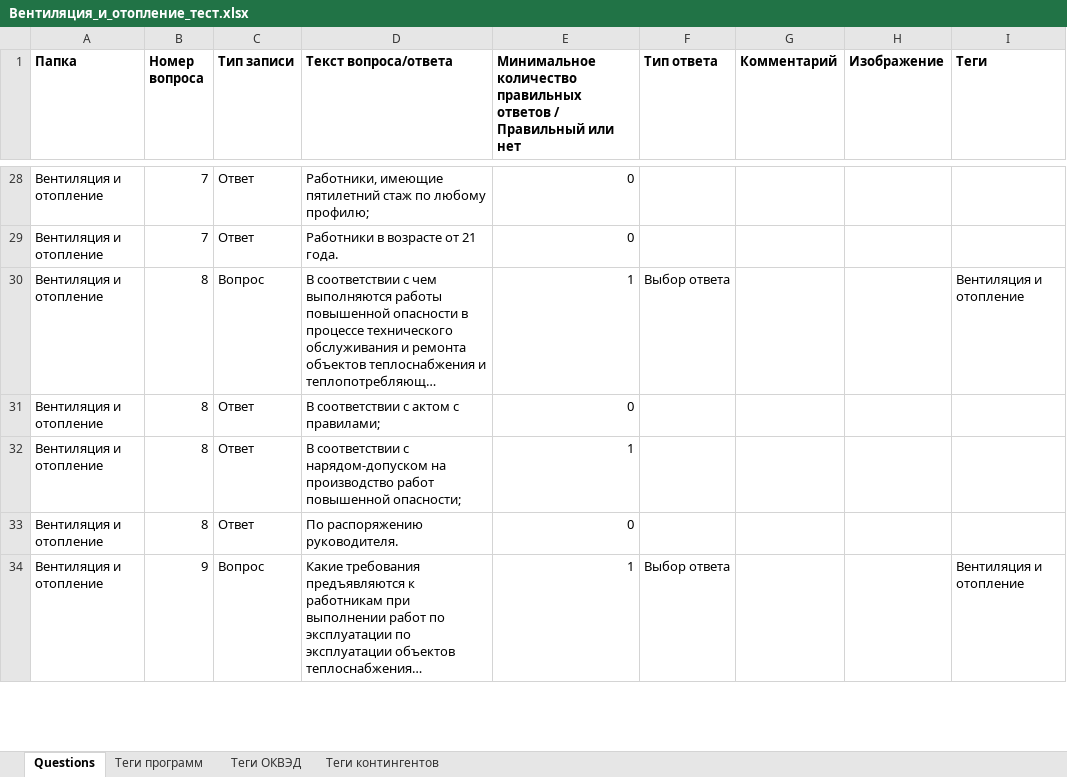
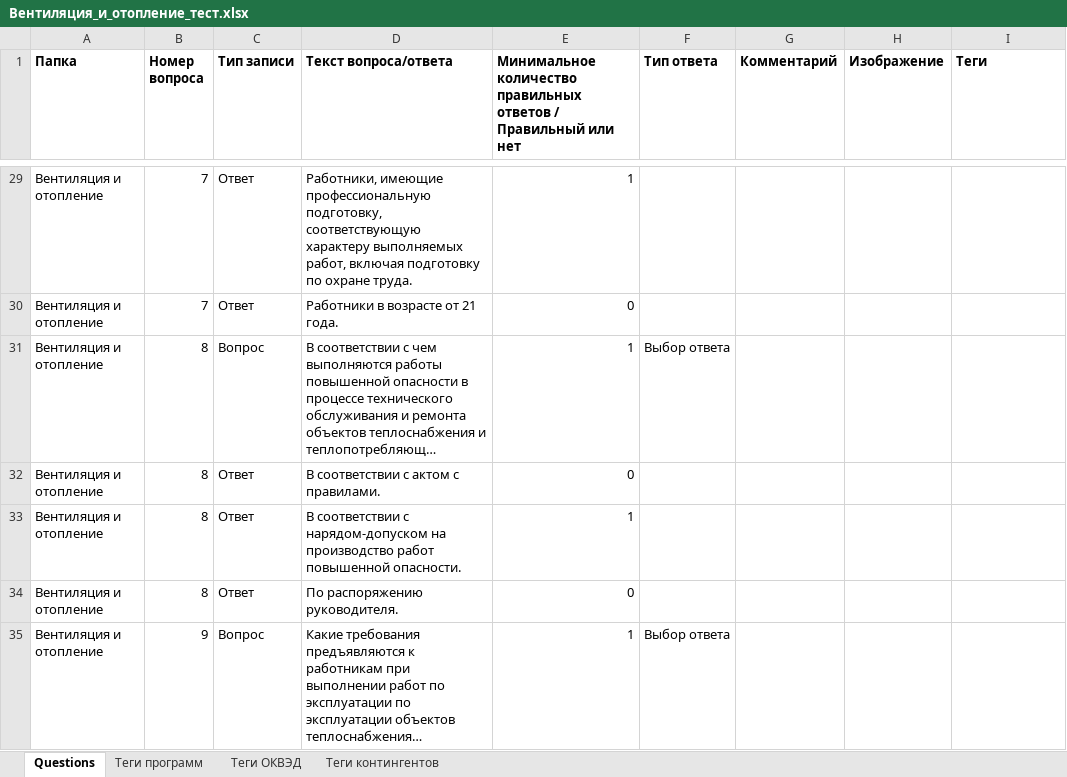
Before and after one commit to lysakalenushka-hash/-, an Excel workbook: Вентиляция_и_отопление_тест.xlsx, sheet Questions, drawn as a sheet; only a part is shown, gaps mark what is left out; long unchanged cells end in …; values as stored, in another font and other column widths than the file's, no borders; addresses are those after the commit; the diff covers the shown part only; the diff names each change by its address in the sheet, - before the commit and + after, or states it on an @@ line.

```diff
--- a/Вентиляция_и_отопление_тест.xlsx (sheet Questions)
+++ b/Вентиляция_и_отопление_тест.xlsx (sheet Questions)
-D29 (Текст вопроса/ответа): Работники, имеющие пятилетний стаж по любому профилю;
+D29 (Текст вопроса/ответа): Работники, имеющие профессиональную подготовку, соответствующую характеру выполняемых работ, включая подготовку по охране труда.
-E29: 0
+E29: 1
-I31 (Теги): Вентиляция и отопление
+I31 (Теги): (empty)
-D32 (Текст вопроса/ответа): В соответствии с актом с правилами;
+D32 (Текст вопроса/ответа): В соответствии с актом с правилами.
-D33 (Текст вопроса/ответа): …работ повышенной опасности;
+D33 (Текст вопроса/ответа): …работ повышенной опасности.
-I35 (Теги): Вентиляция и отопление
+I35 (Теги): (empty)
```
Also changed, not shown: 12 added rows, 10 removed rows and 85 edited cells elsewhere in this sheet.
